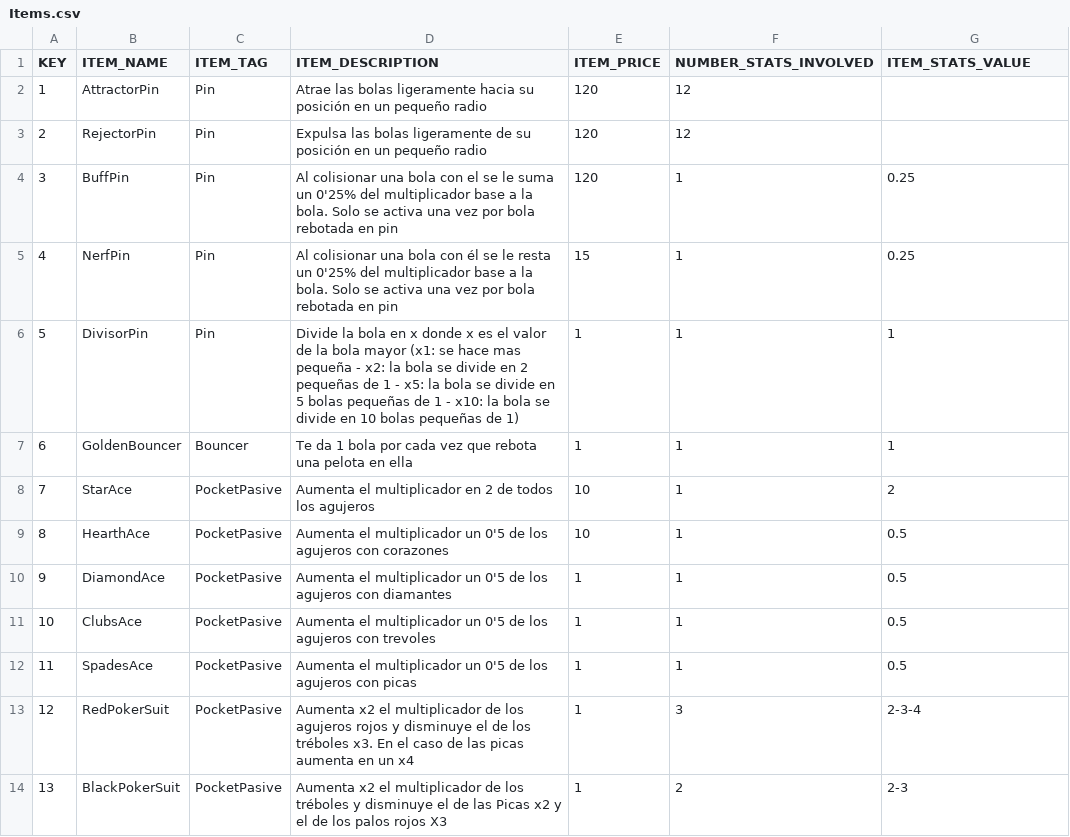
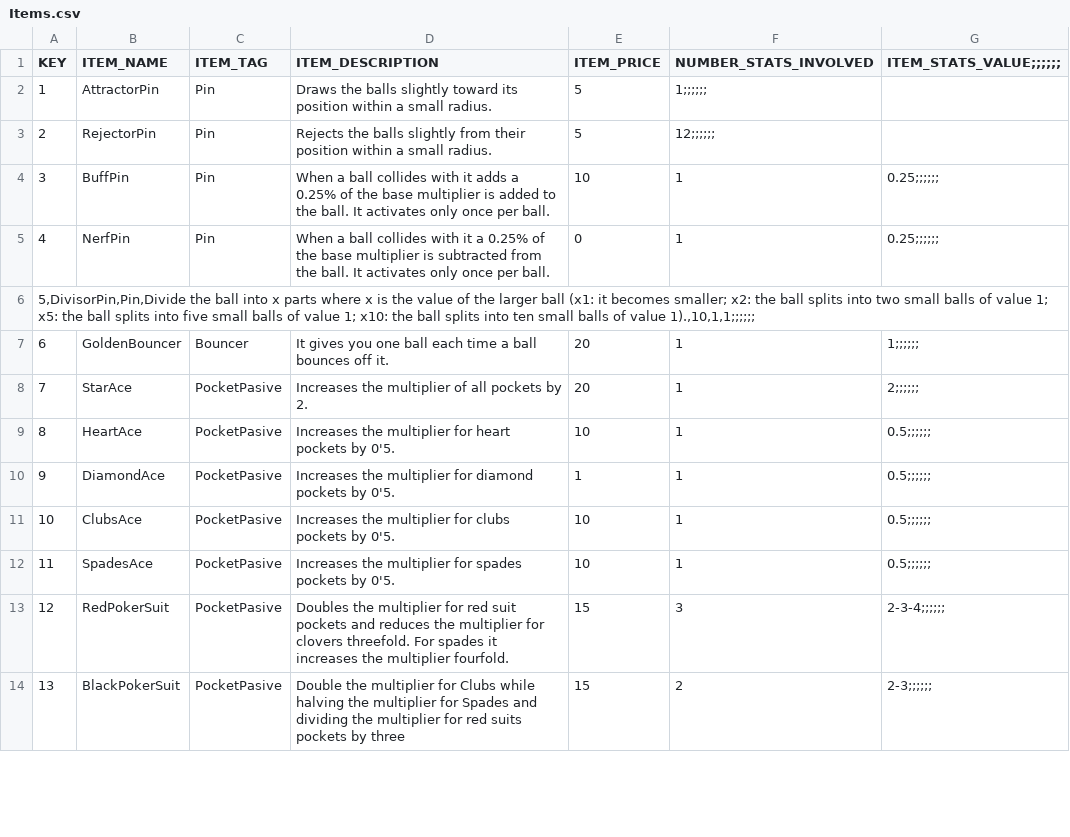
Before and after one commit to GeKado1/Pachinko, a CSV file: Assets/Resources/Items.csv, drawn as a sheet; only a part is shown; removed rows and columns are numbered as before the commit, all else as after; the diff covers the shown part only; the diff names each change by its address in the sheet, - before the commit and + after, or states it on an @@ line.

Commit message:
Update Items.csv

```diff
--- a/Assets/Resources/Items.csv
+++ b/Assets/Resources/Items.csv
-G1: ITEM_STATS_VALUE
+G1: ITEM_STATS_VALUE;;;;;;
-D2 (ITEM_DESCRIPTION): Atrae las bolas ligeramente hacia su posición en un pequeño radio
+D2 (ITEM_DESCRIPTION): Draws the balls slightly toward its position within a small radius.
-E2:E3 (ITEM_PRICE): 120
+E2:E3 (ITEM_PRICE): 5
-F2 (NUMBER_STATS_INVOLVED): 12
+F2 (NUMBER_STATS_INVOLVED): 1;;;;;;
-D3 (ITEM_DESCRIPTION): Expulsa las bolas ligeramente de su posición en un pequeño radio
+D3 (ITEM_DESCRIPTION): Rejects the balls slightly from their position within a small radius.
-F3 (NUMBER_STATS_INVOLVED): 12
+F3 (NUMBER_STATS_INVOLVED): 12;;;;;;
-D4 (ITEM_DESCRIPTION): Al colisionar una bola con el se le suma un 0'25% del multiplicador base a la bola. Solo se activa una vez por bola rebotada en pin
+D4 (ITEM_DESCRIPTION): When a ball collides with it adds a 0.25% of the base multiplier is added to the ball. It activates only once per ball.
-E4 (ITEM_PRICE): 120
+E4 (ITEM_PRICE): 10
-G4:G5 (ITEM_STATS_VALUE;;;;;;): 0.25
+G4:G5 (ITEM_STATS_VALUE;;;;;;): 0.25;;;;;;
-D5 (ITEM_DESCRIPTION): Al colisionar una bola con él se le resta un 0'25% del multiplicador base a la bola. Solo se activa una vez por bola rebotada en pin
+D5 (ITEM_DESCRIPTION): When a ball collides with it a 0.25% of the base multiplier is subtracted from the ball. It activates only once per ball.
-E5 (ITEM_PRICE): 15
+E5 (ITEM_PRICE): 0
-row 6: 5 | DivisorPin | Pin | Divide la bola en x donde x es el valor de la bola mayor (x1: se hace mas pequeña - x2: la bola se divide en 2 pequeñas de 1 - x5: la bola se divide en 5 bolas pequeñas de 1 - x10: la bola se divide en 10 bolas pequeñas de 1) | 1 | 1 | 1
+row 6: 5,DivisorPin,Pin,Divide the ball into x parts where x is the value of the larger ball (x1: it becomes smaller; x2: the ball splits into two small balls of value 1; x5: the ball splits into five small balls of value 1; x10: the ball splits into ten small balls of value 1).,10,1,1;;;;;;
-D7 (ITEM_DESCRIPTION): Te da 1 bola por cada vez que rebota una pelota en ella
+D7 (ITEM_DESCRIPTION): It gives you one ball each time a ball bounces off it.
-E7 (ITEM_PRICE): 1
+E7 (ITEM_PRICE): 20
-G7 (ITEM_STATS_VALUE;;;;;;): 1
+G7 (ITEM_STATS_VALUE;;;;;;): 1;;;;;;
-D8 (ITEM_DESCRIPTION): Aumenta el multiplicador en 2 de todos los agujeros
+D8 (ITEM_DESCRIPTION): Increases the multiplier of all pockets by 2.
-E8 (ITEM_PRICE): 10
+E8 (ITEM_PRICE): 20
-G8 (ITEM_STATS_VALUE;;;;;;): 2
+G8 (ITEM_STATS_VALUE;;;;;;): 2;;;;;;
-B9 (ITEM_NAME): HearthAce
+B9 (ITEM_NAME): HeartAce
-D9 (ITEM_DESCRIPTION): Aumenta el multiplicador un 0'5 de los agujeros con corazones
+D9 (ITEM_DESCRIPTION): Increases the multiplier for heart pockets by 0'5.
-G9:G12 (ITEM_STATS_VALUE;;;;;;): 0.5
+G9:G12 (ITEM_STATS_VALUE;;;;;;): 0.5;;;;;;
-D10 (ITEM_DESCRIPTION): Aumenta el multiplicador un 0'5 de los agujeros con diamantes
+D10 (ITEM_DESCRIPTION): Increases the multiplier for diamond pockets by 0'5.
-D11 (ITEM_DESCRIPTION): Aumenta el multiplicador un 0'5 de los agujeros con trevoles
+D11 (ITEM_DESCRIPTION): Increases the multiplier for clubs pockets by 0'5.
-E11:E12 (ITEM_PRICE): 1
+E11:E12 (ITEM_PRICE): 10
-D12 (ITEM_DESCRIPTION): Aumenta el multiplicador un 0'5 de los agujeros con picas
+D12 (ITEM_DESCRIPTION): Increases the multiplier for spades pockets by 0'5.
-D13 (ITEM_DESCRIPTION): Aumenta x2 el multiplicador de los agujeros rojos y disminuye el de los tréboles x3. En el caso de las picas aumenta en un x4
+D13 (ITEM_DESCRIPTION): Doubles the multiplier for red suit pockets and reduces the multiplier for clovers threefold. For spades it increases the multiplier fourfold.
-E13:E14 (ITEM_PRICE): 1
+E13:E14 (ITEM_PRICE): 15
-G13 (ITEM_STATS_VALUE;;;;;;): 2-3-4
+G13 (ITEM_STATS_VALUE;;;;;;): 2-3-4;;;;;;
-D14 (ITEM_DESCRIPTION): Aumenta x2 el multiplicador de los tréboles y disminuye el de las Picas x2 y el de los palos rojos X3
+D14 (ITEM_DESCRIPTION): Double the multiplier for Clubs while halving the multiplier for Spades and dividing the multiplier for red suits pockets by three
-G14 (ITEM_STATS_VALUE;;;;;;): 2-3
+G14 (ITEM_STATS_VALUE;;;;;;): 2-3;;;;;;
```
Also changed, not shown: 7 edited cells elsewhere in this file.
